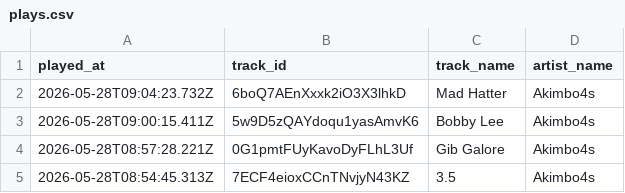
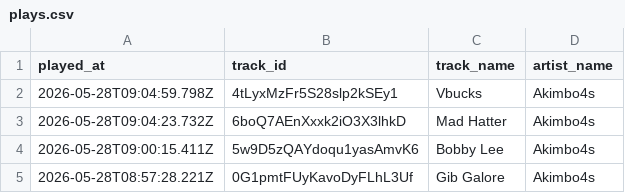
Before and after one commit to marcolanfranchi/spotify-history, a CSV file: data/plays.csv, drawn as a sheet; only a part is shown; the shorter side is filled out with more unchanged rows; the diff names each change by its address in the sheet, - before the commit and + after, or states it on an @@ line.

Commit message:
Exported plays.csv on 2026-05-28 09:01:01 (automated)

```diff
--- a/data/plays.csv
+++ b/data/plays.csv
+row 2: 2026-05-28T09:04:59.798Z | 4tLyxMzFr5S28slp2kSEy1 | Vbucks | Akimbo4s
```
